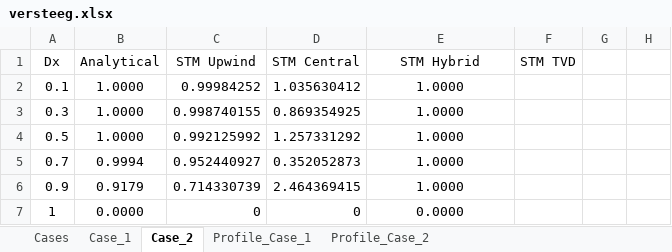
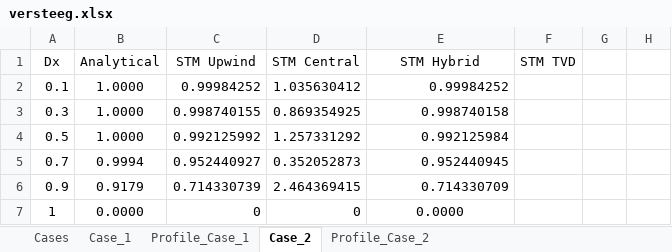
Before and after one commit to HydroCouple/CSHComponent, an Excel workbook: examples/Versteeg/versteeg.xlsx, sheet Case_2, drawn as a sheet; only a part is shown; values as stored, in another font and other column widths than the file's, no borders; the diff names each change by its address in the sheet, - before the commit and + after, or states it on an @@ line.

```diff
--- a/examples/Versteeg/versteeg.xlsx (sheet Case_2)
+++ b/examples/Versteeg/versteeg.xlsx (sheet Case_2)
@@ sheet tab order changed: Cases | Case_1 | Profile_Case_1 | Case_2 | Profile_Case_2 @@
-E2: 1.0000
+E2: 0.99984252
-E2:E6 alignment: center
+E2:E6 alignment: right
-E3: 1.0000
+E3: 0.998740158
-E4: 1.0000
+E4: 0.992125984
-E5: 1.0000
+E5: 0.952440945
-E6: 1.0000
+E6: 0.714330709
```
Also changed, not shown: sheet Case_1, formulas that keep their value, charts or pictures, 23 other files.
